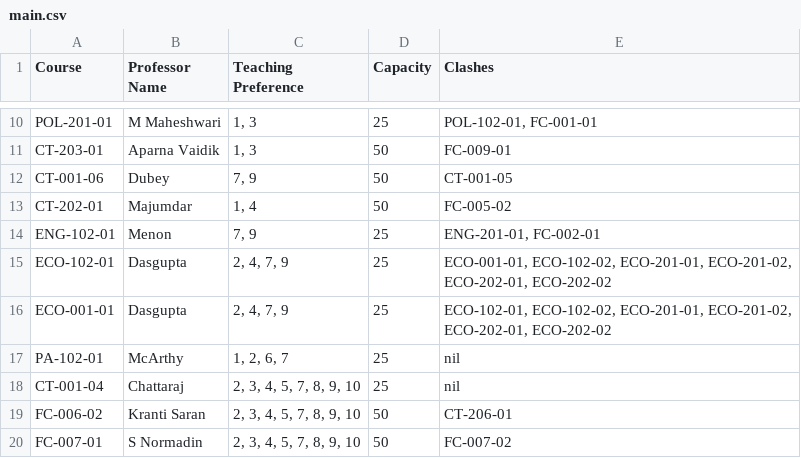
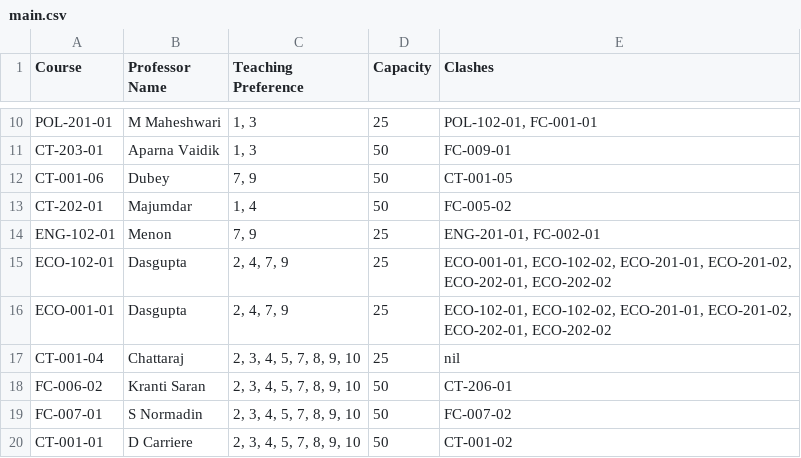
Before and after one commit to koishore/Class-alloc, a CSV file: main.csv, drawn as a sheet; only a part is shown, gaps mark what is left out; the shorter side is filled out with more unchanged rows.

Commit message:
minor commit
- removed Professor Justin McArthy because of special room requirement

```diff
--- a/main.csv
+++ b/main.csv
@@ -16,3 +16,2 @@ ECO-102-01,Dasgupta,"2, 4, 7, 9",25,"ECO-001-01, ECO-102-02, ECO-201-01, ECO-201
 ECO-001-01,Dasgupta,"2, 4, 7, 9",25,"ECO-102-01, ECO-102-02, ECO-201-01, ECO-201-02, ECO-202-01, ECO-202-02"
-PA-102-01,McArthy,"1, 2, 6, 7",25,nil
 CT-001-04,Chattaraj,"2, 3, 4, 5, 7, 8, 9, 10",25,nil
```
